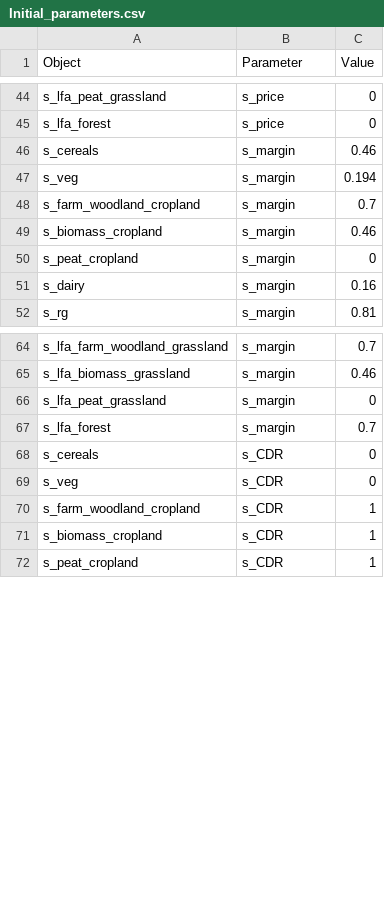
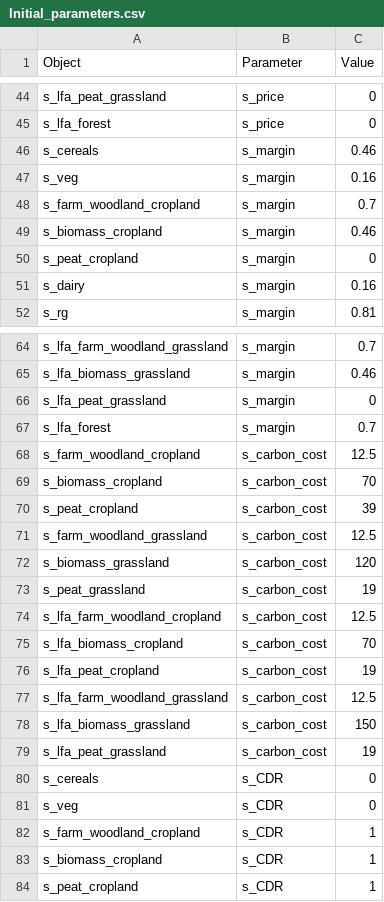
Before and after one commit to OliPerkins1987/LULCSD, a CSV file: mod/Initial_parameters.csv, drawn as a sheet; only a part is shown, gaps mark what is left out; the diff covers the shown part only.

```diff
--- a/mod/Initial_parameters.csv
+++ b/mod/Initial_parameters.csv
@@ -46,3 +46,3 @@ s_lfa_forest,s_price,0,
 s_cereals,s_margin,0.46,
-s_veg,s_margin,0.194,
+s_veg,s_margin,0.16,
 s_farm_woodland_cropland,s_margin,0.7,
@@ -67,2 +67,14 @@ s_lfa_peat_grassland,s_margin,0,
 s_lfa_forest,s_margin,0.7,
+s_farm_woodland_cropland,s_carbon_cost,12.5,
+s_biomass_cropland,s_carbon_cost,70,
+s_peat_cropland,s_carbon_cost,39,
+s_farm_woodland_grassland,s_carbon_cost,12.5,
+s_biomass_grassland,s_carbon_cost,120,
+s_peat_grassland,s_carbon_cost,19,
+s_lfa_farm_woodland_cropland,s_carbon_cost,12.5,
+s_lfa_biomass_cropland,s_carbon_cost,70,
+s_lfa_peat_cropland,s_carbon_cost,19,
+s_lfa_farm_woodland_grassland,s_carbon_cost,12.5,
+s_lfa_biomass_grassland,s_carbon_cost,150,
+s_lfa_peat_grassland,s_carbon_cost,19,
 s_cereals,s_CDR,0,
```
Also changed, not shown: 4 added rows and 22 edited cells elsewhere in this file, mod/Flows.csv, mod/Outputs.csv, 4 other files.
